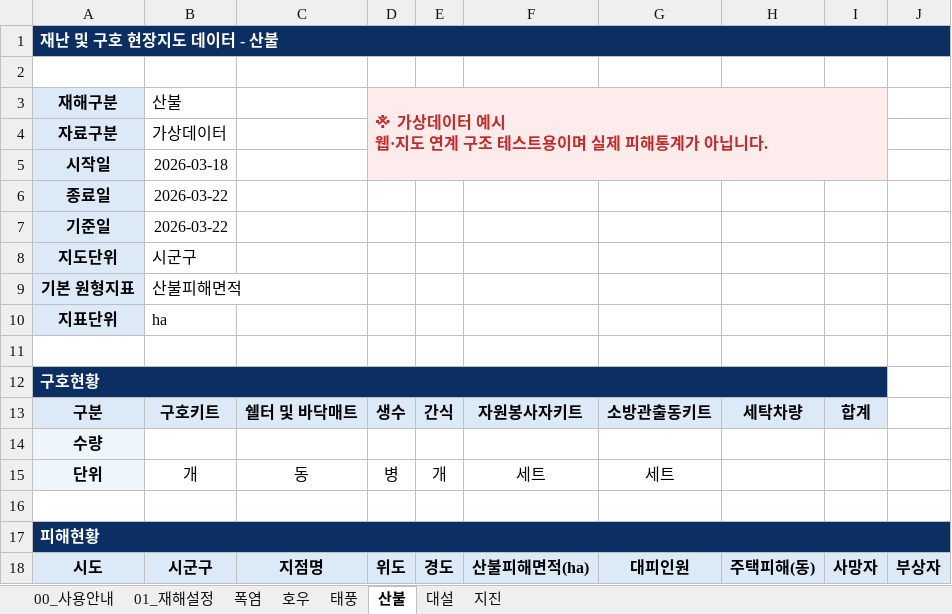
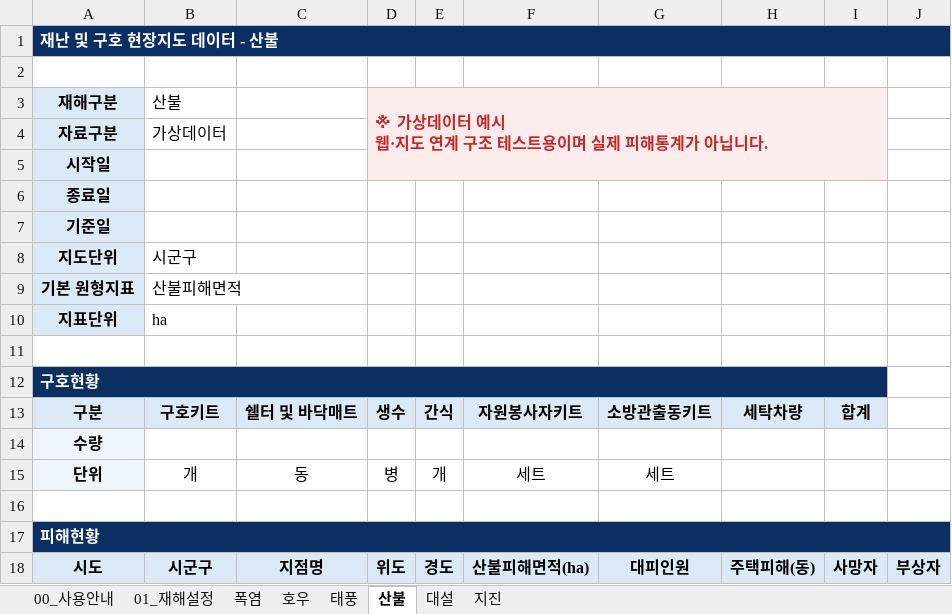
Before and after one commit to kyusik79/hopebridge-disastermap, an Excel workbook: data/disaster_map_data.xlsx, sheet 산불, drawn as a sheet; values as stored, in another font and other column widths than the file's, no borders; the diff names each change by its address in the sheet, - before the commit and + after, or states it on an @@ line.

```diff
--- a/data/disaster_map_data.xlsx (sheet 산불)
+++ b/data/disaster_map_data.xlsx (sheet 산불)
-B5: 2026-03-18
+B5: (empty)
-B6:B7: 2026-03-22
+B6:B7: (empty)
```
Also changed, not shown: sheet 태풍, sheet 대설, sheet 지진.
